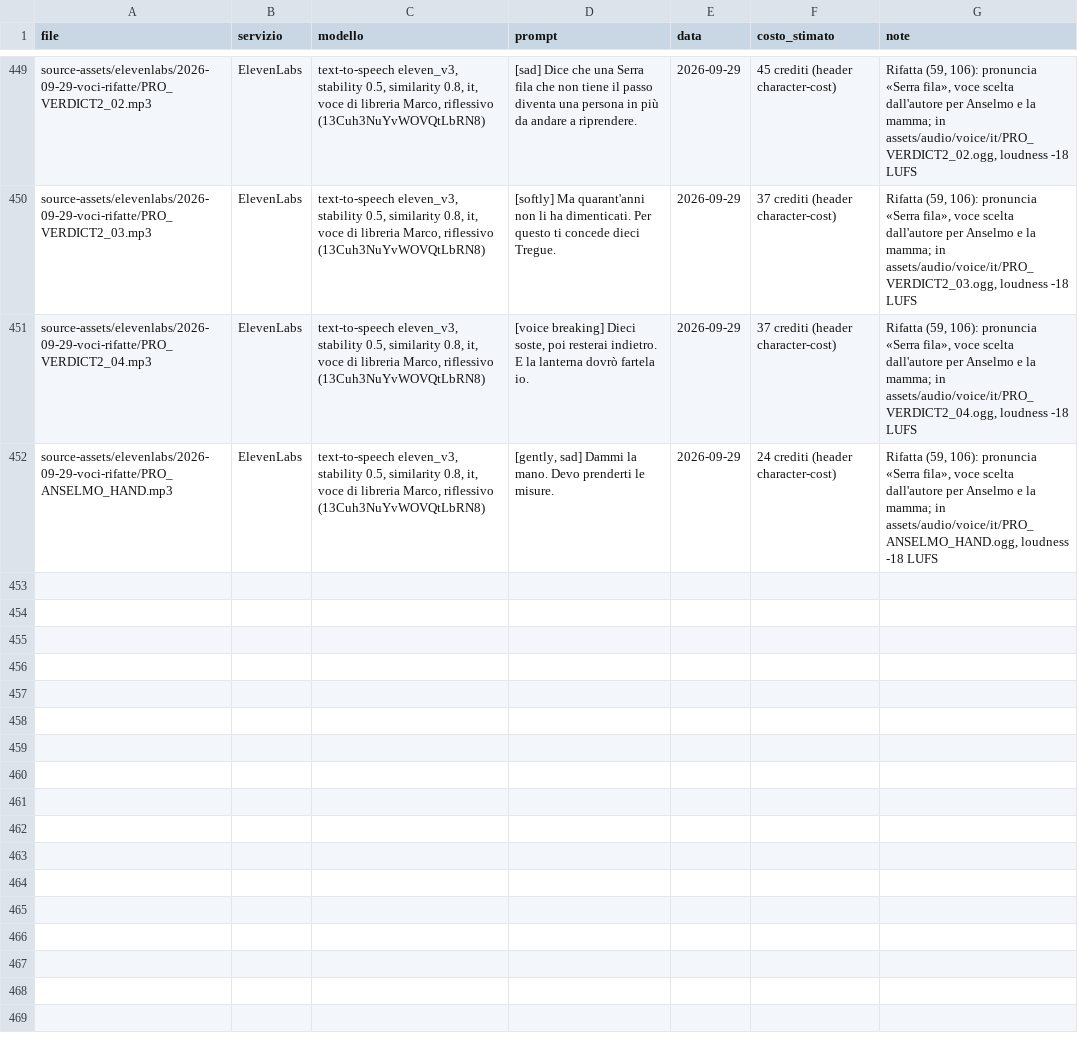
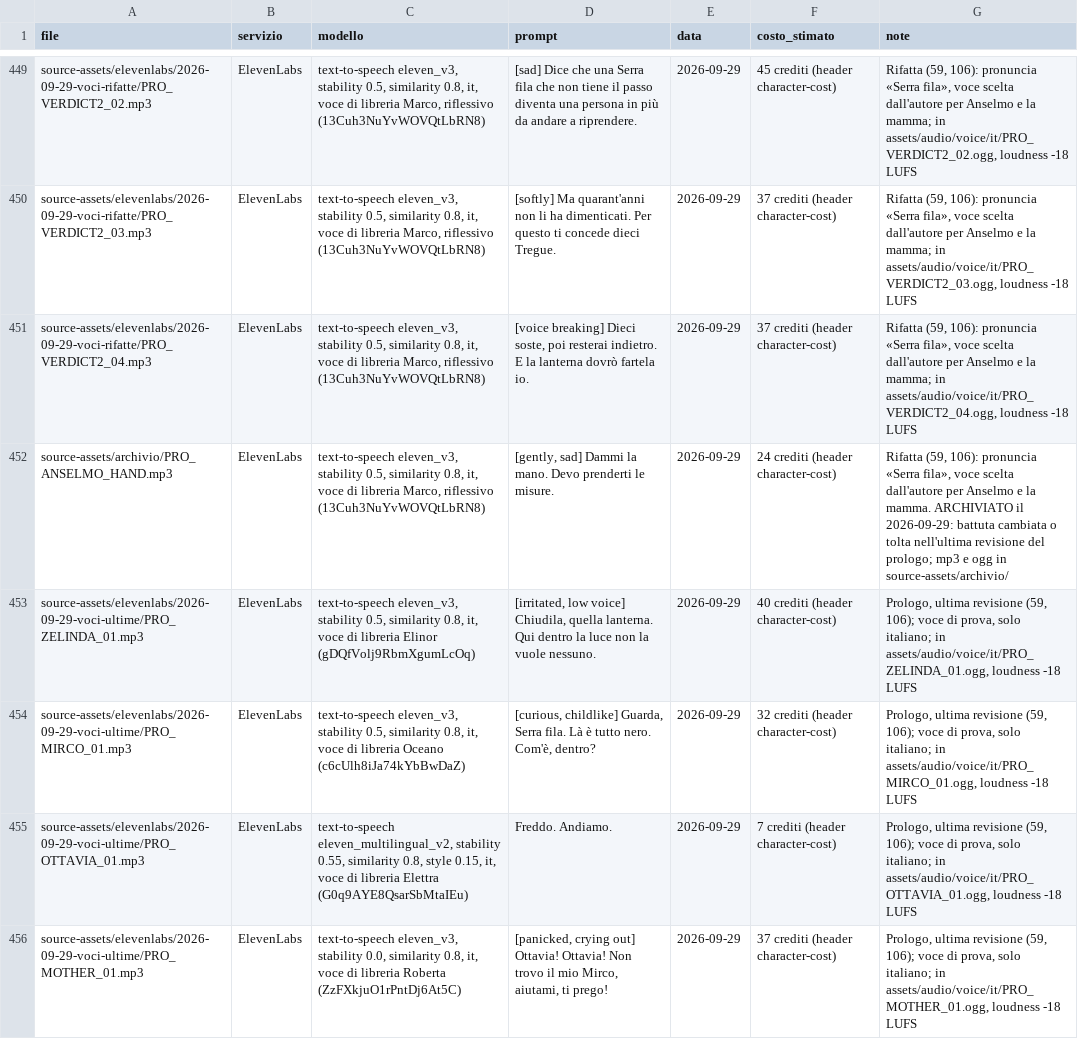
Before and after one commit to zero-state-studio/the-last-caravan, a CSV file: docs/asset-log.csv, drawn as a sheet; only a part is shown, gaps mark what is left out; the diff covers the shown part only.

```diff
--- a/docs/asset-log.csv
+++ b/docs/asset-log.csv
@@ -451,2 +451,6 @@ source-assets/elevenlabs/2026-09-29-voci-rifatte/PRO_VERDICT2_03.mp3,ElevenLabs,
 source-assets/elevenlabs/2026-09-29-voci-rifatte/PRO_VERDICT2_04.mp3,ElevenLabs,"text-to-speech eleven_v3, stability 0.5, similarity 0.8, it, voce di libreria Marco, riflessivo (13Cuh3NuYvWOVQtLbRN8)","[voice breaking] Dieci soste, poi resterai indietro. E la lanterna dovrò fartela io.",2026-09-29,37 crediti (header character-cost),"Rifatta (59, 106): pronuncia «Serra fila», voce scelta dall'autore per Anselmo e la mamma; in assets/audio/voice/it/PRO_VERDICT2_04.ogg, loudness -18 LUFS"
-source-assets/elevenlabs/2026-09-29-voci-rifatte/PRO_ANSELMO_HAND.mp3,ElevenLabs,"text-to-speech eleven_v3, stability 0.5, similarity 0.8, it, voce di libreria Marco, riflessivo (13Cuh3NuYvWOVQtLbRN8)","[gently, sad] Dammi la mano. Devo prenderti le misure.",2026-09-29,24 crediti (header character-cost),"Rifatta (59, 106): pronuncia «Serra fila», voce scelta dall'autore per Anselmo e la mamma; in assets/audio/voice/it/PRO_ANSELMO_HAND.ogg, loudness -18 LUFS"
+source-assets/archivio/PRO_ANSELMO_HAND.mp3,ElevenLabs,"text-to-speech eleven_v3, stability 0.5, similarity 0.8, it, voce di libreria Marco, riflessivo (13Cuh3NuYvWOVQtLbRN8)","[gently, sad] Dammi la mano. Devo prenderti le misure.",2026-09-29,24 crediti (header character-cost),"Rifatta (59, 106): pronuncia «Serra fila», voce scelta dall'autore per Anselmo e la mamma. ARCHIVIATO il 2026-09-29: battuta cambiata o tolta nell'ultima revisione del prologo; mp3 e ogg in source-assets/archivio/"
+source-assets/elevenlabs/2026-09-29-voci-ultime/PRO_ZELINDA_01.mp3,ElevenLabs,"text-to-speech eleven_v3, stability 0.5, similarity 0.8, it, voce di libreria Elinor (gDQfVolj9RbmXgumLcOq)","[irritated, low voice] Chiudila, quella lanterna. Qui dentro la luce non la vuole nessuno.",2026-09-29,40 crediti (header character-cost),"Prologo, ultima revisione (59, 106); voce di prova, solo italiano; in assets/audio/voice/it/PRO_ZELINDA_01.ogg, loudness -18 LUFS"
+source-assets/elevenlabs/2026-09-29-voci-ultime/PRO_MIRCO_01.mp3,ElevenLabs,"text-to-speech eleven_v3, stability 0.5, similarity 0.8, it, voce di libreria Oceano (c6cUlh8iJa74kYbBwDaZ)","[curious, childlike] Guarda, Serra fila. Là è tutto nero. Com'è, dentro?",2026-09-29,32 crediti (header character-cost),"Prologo, ultima revisione (59, 106); voce di prova, solo italiano; in assets/audio/voice/it/PRO_MIRCO_01.ogg, loudness -18 LUFS"
+source-assets/elevenlabs/2026-09-29-voci-ultime/PRO_OTTAVIA_01.mp3,ElevenLabs,"text-to-speech eleven_multilingual_v2, stability 0.55, similarity 0.8, style 0.15, it, voce di libreria Elettra (G0q9AYE8QsarSbMtaIEu)",Freddo. Andiamo.,2026-09-29,7 crediti (header character-cost),"Prologo, ultima revisione (59, 106); voce di prova, solo italiano; in assets/audio/voice/it/PRO_OTTAVIA_01.ogg, loudness -18 LUFS"
+source-assets/elevenlabs/2026-09-29-voci-ultime/PRO_MOTHER_01.mp3,ElevenLabs,"text-to-speech eleven_v3, stability 0.0, similarity 0.8, it, voce di libreria Roberta (ZzFXkjuO1rPntDj6At5C)","[panicked, crying out] Ottavia! Ottavia! Non trovo il mio Mirco, aiutami, ti prego!",2026-09-29,37 crediti (header character-cost),"Prologo, ultima revisione (59, 106); voce di prova, solo italiano; in assets/audio/voice/it/PRO_MOTHER_01.ogg, loudness -18 LUFS"
```
Also changed, not shown: 4 added rows and 10 edited cells elsewhere in this file, localization/translations.csv, 47 other files.
